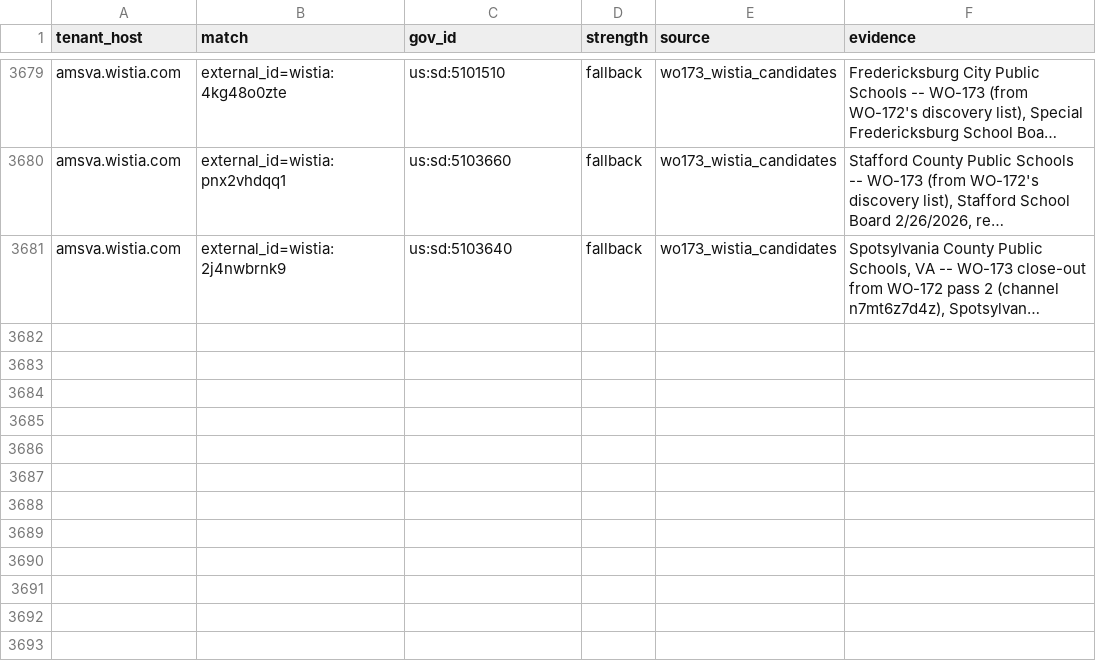
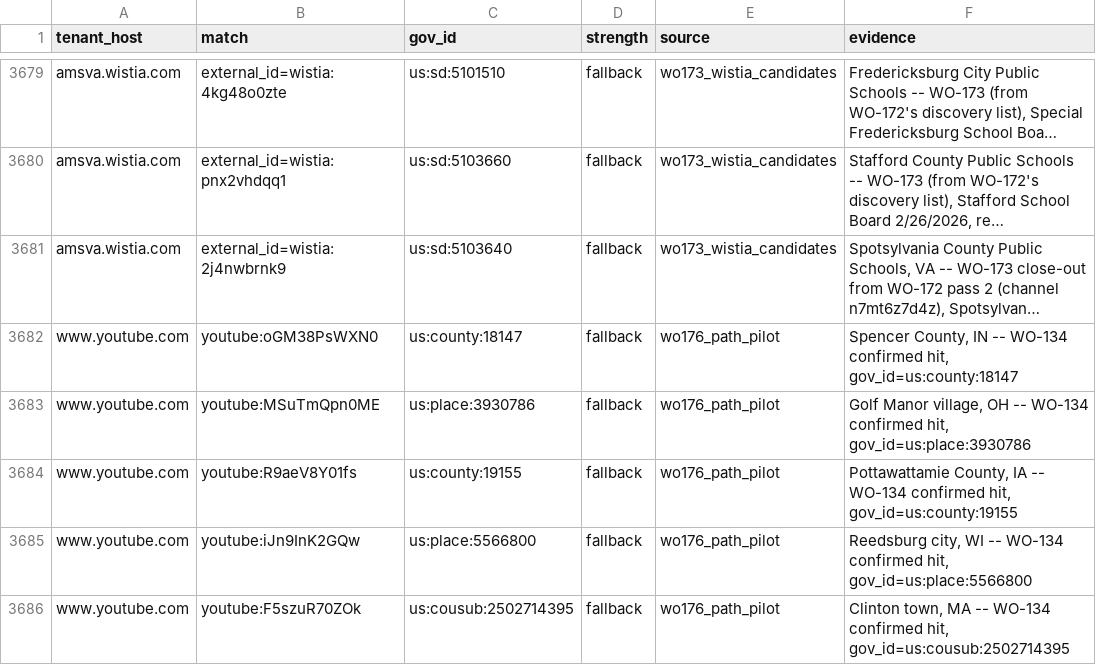
Before and after one commit to mroconnell/rtr-deeplink, a CSV file: app/utils/jurisdiction_data/tenant_overrides.csv, drawn as a sheet; only a part is shown, gaps mark what is left out; long unchanged cells end in …; the diff names each change by its address in the sheet, - before the commit and + after, or states it on an @@ line.

```diff
--- a/app/utils/jurisdiction_data/tenant_overrides.csv
+++ b/app/utils/jurisdiction_data/tenant_overrides.csv
+row 3682: www.youtube.com | youtube:oGM38PsWXN0 | us:county:18147 | fallback | wo176_path_pilot | Spencer County, IN -- WO-134 confirmed hit, gov_id=us:county:18147
+row 3683: www.youtube.com | youtube:MSuTmQpn0ME | us:place:3930786 | fallback | wo176_path_pilot | Golf Manor village, OH -- WO-134 confirmed hit, gov_id=us:place:3930786
+row 3684: www.youtube.com | youtube:R9aeV8Y01fs | us:county:19155 | fallback | wo176_path_pilot | Pottawattamie County, IA -- WO-134 confirmed hit, gov_id=us:county:19155
+row 3685: www.youtube.com | youtube:iJn9InK2GQw | us:place:5566800 | fallback | wo176_path_pilot | Reedsburg city, WI -- WO-134 confirmed hit, gov_id=us:place:5566800
+row 3686: www.youtube.com | youtube:F5szuR70ZOk | us:cousub:2502714395 | fallback | wo176_path_pilot | Clinton town, MA -- WO-134 confirmed hit, gov_id=us:cousub:2502714395
```
Also changed, not shown: app/utils/jurisdiction_data/cms_families.csv, scripts/tier3_auto_transcription_queue_probe.csv, 6 other files.
